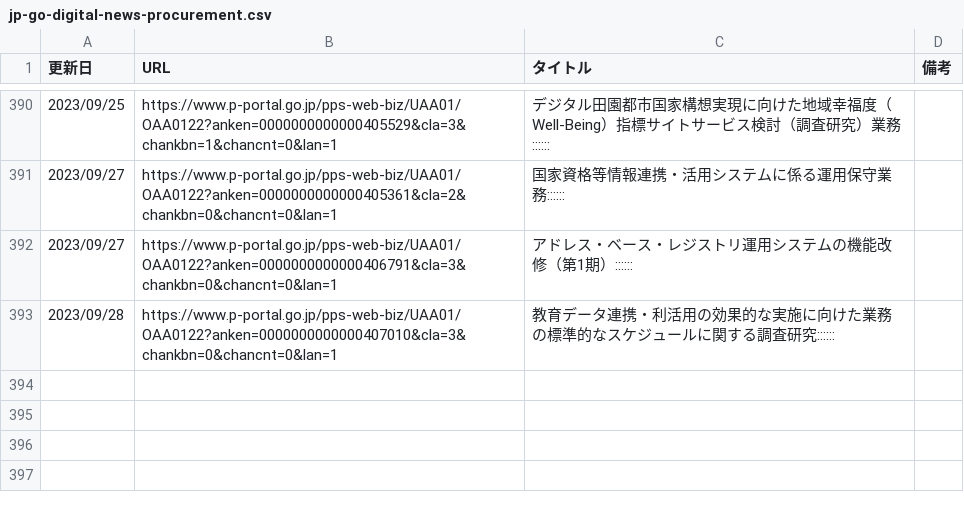
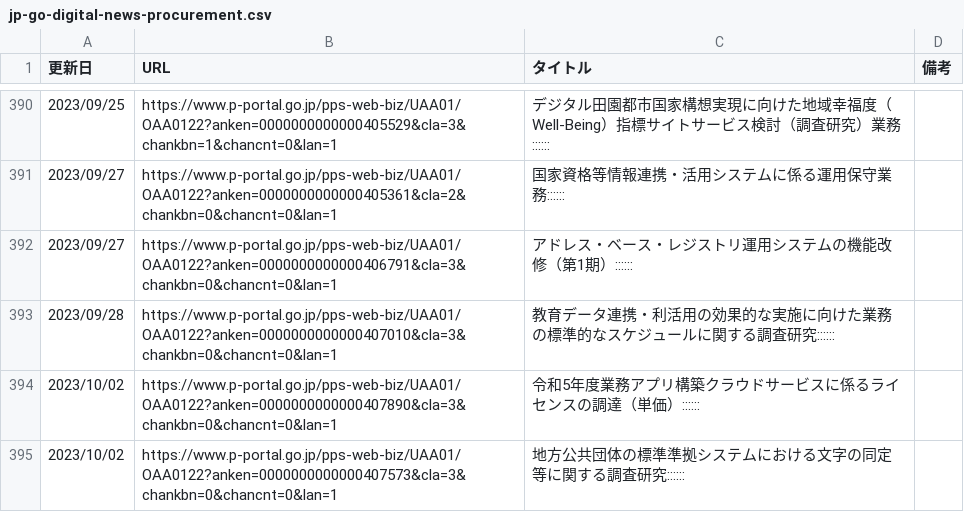
Before and after one commit to c-3lab/jp-go-digital-news, a CSV file: jp-go-digital-news-procurement.csv, drawn as a sheet; only a part is shown, gaps mark what is left out.

```diff
--- a/jp-go-digital-news-procurement.csv
+++ b/jp-go-digital-news-procurement.csv
@@ -393 +393,3 @@
 2023/09/28,https://www.p-portal.go.jp/pps-web-biz/UAA01/OAA0122?anken=0000000000000407010&cla=3&chankbn=0&chancnt=0&lan=1,教育データ連携・利活用の効果的な実施に向けた業務の標準的なスケジュールに関する調査研究::::::
+2023/10/02,https://www.p-portal.go.jp/pps-web-biz/UAA01/OAA0122?anken=0000000000000407890&cla=3&chankbn=0&chancnt=0&lan=1,令和5年度業務アプリ構築クラウドサービスに係るライセンスの調達（単価）::::::
+2023/10/02,https://www.p-portal.go.jp/pps-web-biz/UAA01/OAA0122?anken=0000000000000407573&cla=3&chankbn=0&chancnt=0&lan=1,地方公共団体の標準準拠システムにおける文字の同定等に関する調査研究::::::
```
Also changed, not shown: jp-go-cfa-news-news.csv, jp-go-digital-news-news.csv.
